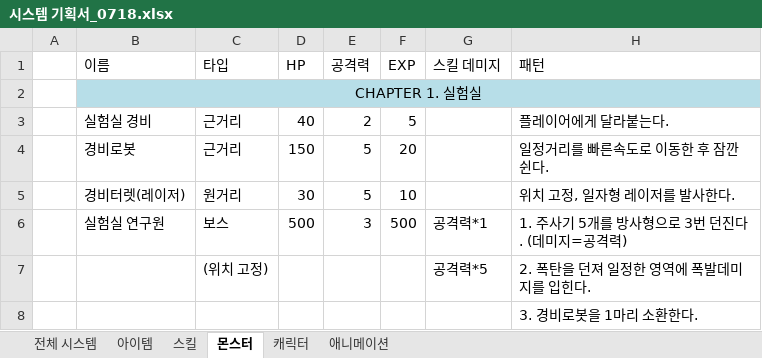
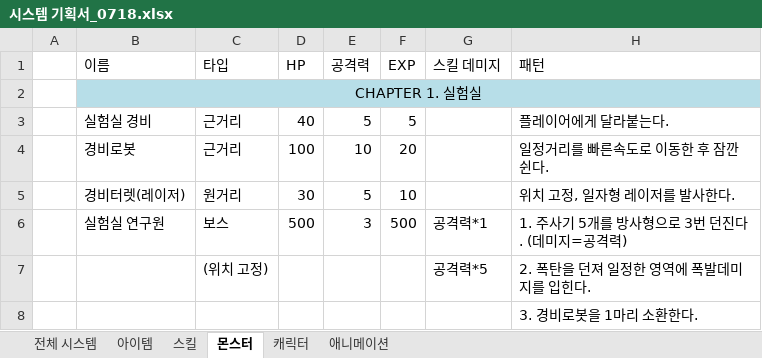
Before and after one commit to cushionbadak/Git_Unity_Aura, an Excel workbook: Others/기획서/시스템 기획서_0718.xlsx, sheet 몬스터, drawn as a sheet; only a part is shown; values as stored, in another font and other column widths than the file's, no borders; the diff names each change by its address in the sheet, - before the commit and + after, or states it on an @@ line.

Commit message:
기획서 수정?
ㄴㅂㄴ

```diff
--- a/Others/기획서/시스템 기획서_0718.xlsx (sheet 몬스터)
+++ b/Others/기획서/시스템 기획서_0718.xlsx (sheet 몬스터)
-E3 (공격력): 2
+E3 (공격력): 5
-D4 (HP): 150
+D4 (HP): 100
-E4 (공격력): 5
+E4 (공격력): 10
```
